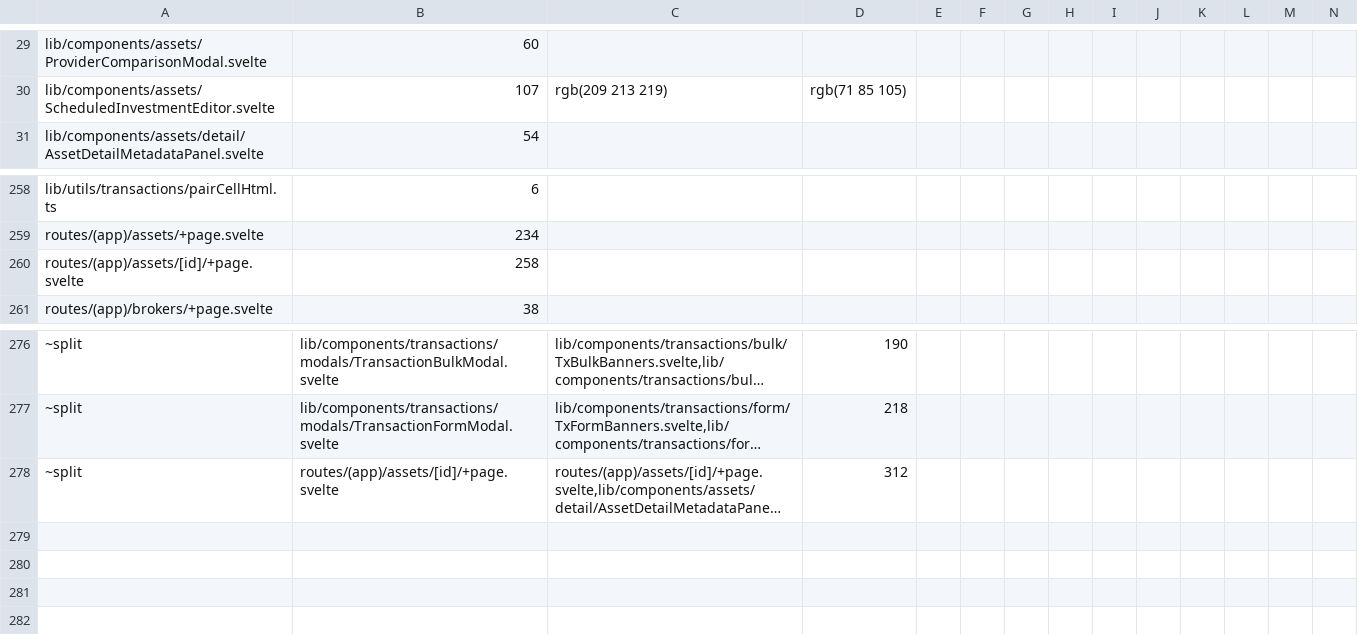
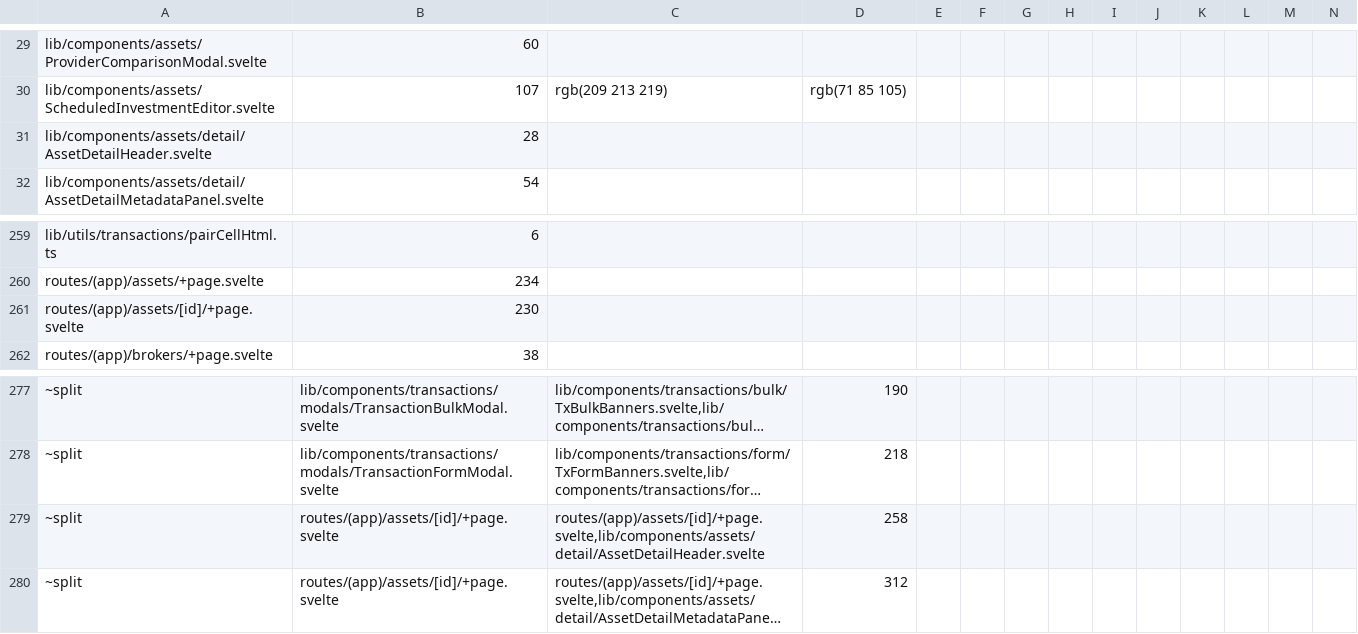
Before and after one commit to Librefolio/LibreFolio, a TSV file: frontend/src/themeRoles.baseline.tsv, drawn as a sheet; only a part is shown, gaps mark what is left out; long unchanged cells end in …; addresses are those after the commit; rows hold the shown columns only; the diff names each change by its address in the sheet, - before the commit and + after, or states it on an @@ line.

Commit message:
refactor(assets): asset page header
FE5c piece 5: header moves to AssetDetailHeader.svelte (page 3308 -> 3247 lines); colour baseline split 230+28 = 258, guide anchor and testids unchanged.

```diff
--- a/frontend/src/themeRoles.baseline.tsv
+++ b/frontend/src/themeRoles.baseline.tsv
+row 31: lib/components/assets/detail/AssetDetailHeader.svelte | 28
-B261: 258
+B261: 230
+row 279: ~split | routes/(app)/assets/[id]/+page.svelte | routes/(app)/assets/[id]/+page.svelte,lib/components/assets/detail/AssetDetailHeader.svelte | 258
```
Also changed, not shown: 2 other files.
